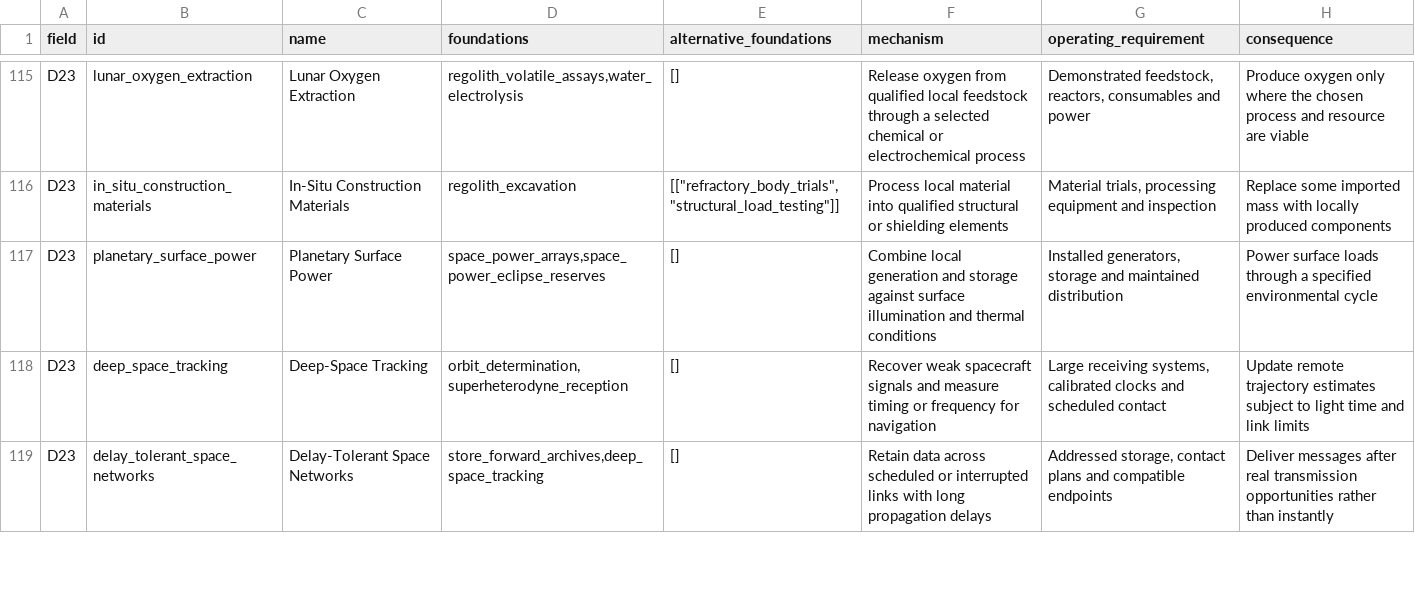
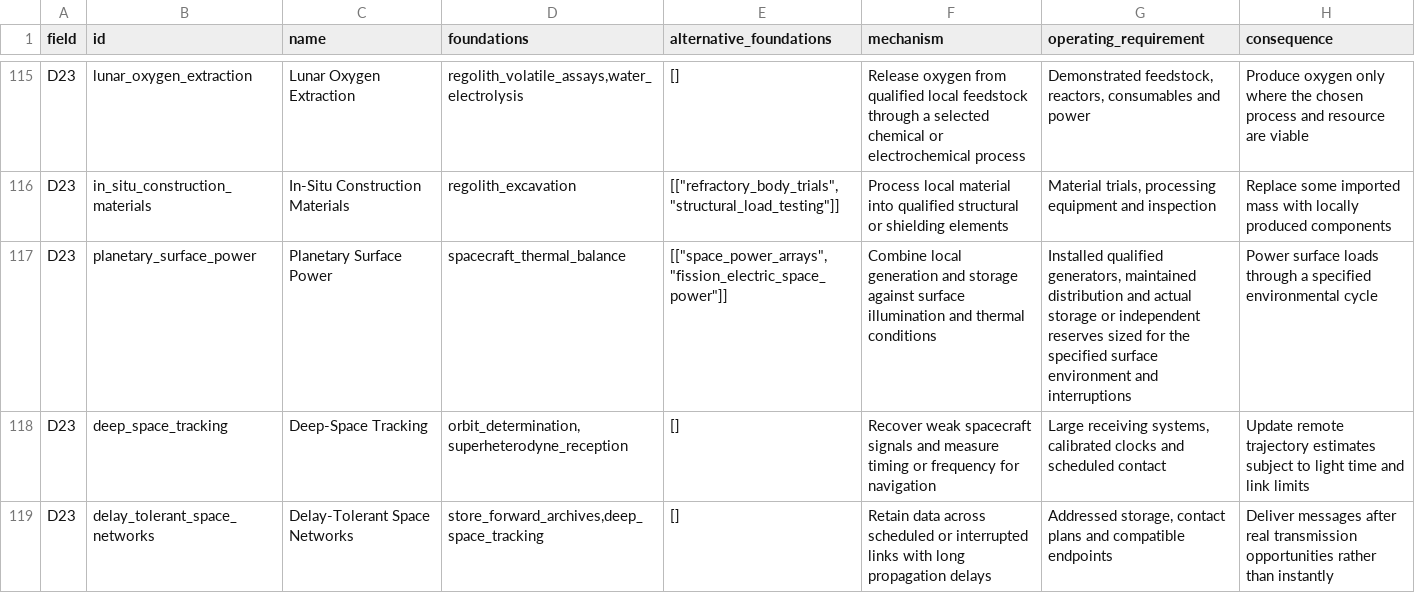
Before and after one commit to sjpurtill-ui/tomorrow-and-tomorrow, a TSV file: docs/technology-review/master-catalog/space-and-energy.tsv, drawn as a sheet; only a part is shown, gaps mark what is left out.

Commit message:
Author space recovery servicing and sustained operations designs

```diff
--- a/docs/technology-review/master-catalog/space-and-energy.tsv
+++ b/docs/technology-review/master-catalog/space-and-energy.tsv
@@ -116,3 +116,3 @@ D23	lunar_oxygen_extraction	Lunar Oxygen Extraction	regolith_volatile_assays,wat
 D23	in_situ_construction_materials	In-Situ Construction Materials	regolith_excavation	"[[""refractory_body_trials"", ""structural_load_testing""]]"	Process local material into qualified structural or shielding elements	Material trials, processing equipment and inspection	Replace some imported mass with locally produced components
-D23	planetary_surface_power	Planetary Surface Power	space_power_arrays,space_power_eclipse_reserves	[]	Combine local generation and storage against surface illumination and thermal conditions	Installed generators, storage and maintained distribution	Power surface loads through a specified environmental cycle
+D23	planetary_surface_power	Planetary Surface Power	spacecraft_thermal_balance	"[[""space_power_arrays"", ""fission_electric_space_power""]]"	Combine local generation and storage against surface illumination and thermal conditions	Installed qualified generators, maintained distribution and actual storage or independent reserves sized for the specified surface environment and interruptions	Power surface loads through a specified environmental cycle
 D23	deep_space_tracking	Deep-Space Tracking	orbit_determination,superheterodyne_reception	[]	Recover weak spacecraft signals and measure timing or frequency for navigation	Large receiving systems, calibrated clocks and scheduled contact	Update remote trajectory estimates subject to light time and link limits
```
Also changed, not shown: 10 other files.
